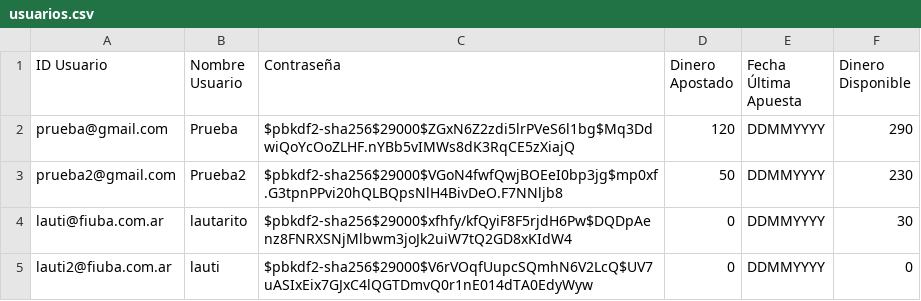
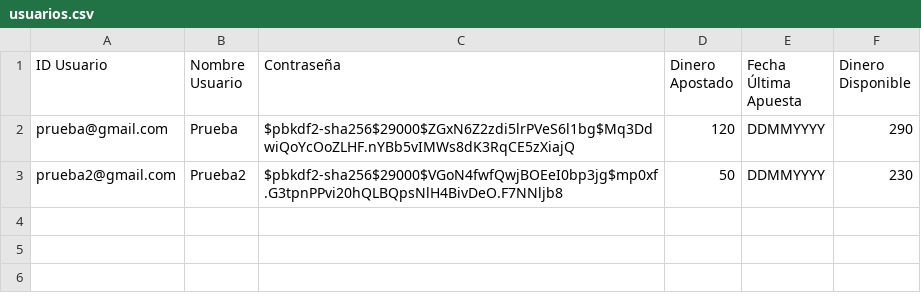
Before and after one commit to lautiesteves/tp2, a CSV file: usuarios.csv, drawn as a sheet.

```diff
--- a/usuarios.csv
+++ b/usuarios.csv
@@ -3,3 +3 @@
 "prueba2@gmail.com","Prueba2","$pbkdf2-sha256$29000$VGoN4fwfQwjBOEeI0bp3jg$mp0xf.G3tpnPPvi20hQLBQpsNlH4BivDeO.F7NNljb8","50","DDMMYYYY","230"
-"lauti@fiuba.com.ar","lautarito","$pbkdf2-sha256$29000$xfhfy/kfQyiF8F5rjdH6Pw$DQDpAenz8FNRXSNjMlbwm3joJk2uiW7tQ2GD8xKIdW4","0","DDMMYYYY","30"
-"lauti2@fiuba.com.ar","lauti","$pbkdf2-sha256$29000$V6rVOqfUupcSQmhN6V2LcQ$UV7uASIxEix7GJxC4lQGTDmvQ0r1nE014dTA0EdyWyw","0","DDMMYYYY","0"
```
Also changed, not shown: 1 other file.
